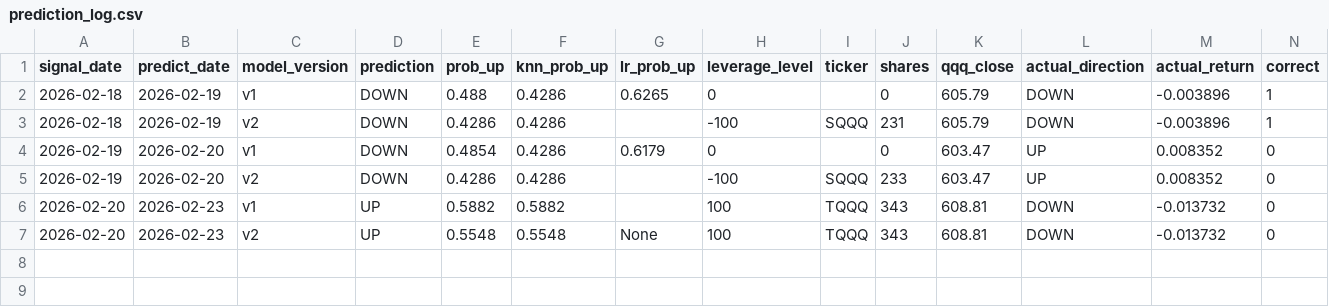
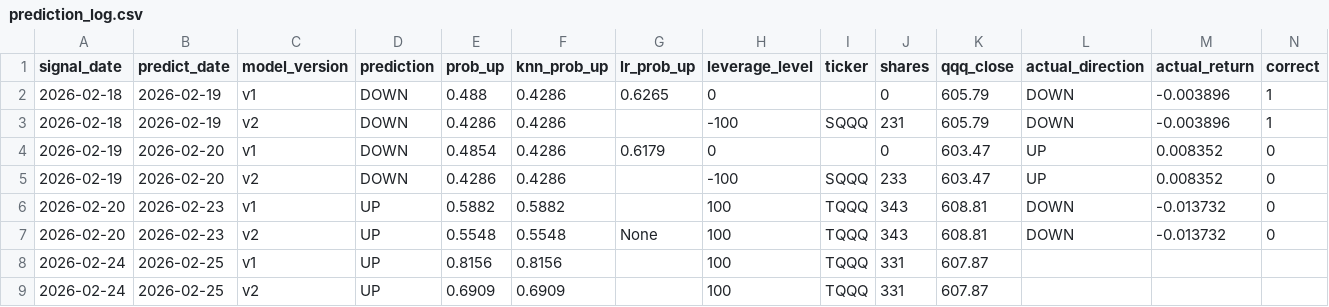
Before and after one commit to ailamma/knn-qqq-trading, a CSV file: signals/prediction_log.csv, drawn as a sheet; only a part is shown; rows hold the shown columns only; the diff names each change by its address in the sheet, - before the commit and + after, or states it on an @@ line.

```diff
--- a/signals/prediction_log.csv
+++ b/signals/prediction_log.csv
+row 8: 2026-02-24 | 2026-02-25 | v1 | UP | 0.8156 | 0.8156 |  | 100 | TQQQ | 331 | 607.87
+row 9: 2026-02-24 | 2026-02-25 | v2 | UP | 0.6909 | 0.6909 |  | 100 | TQQQ | 331 | 607.87
```
